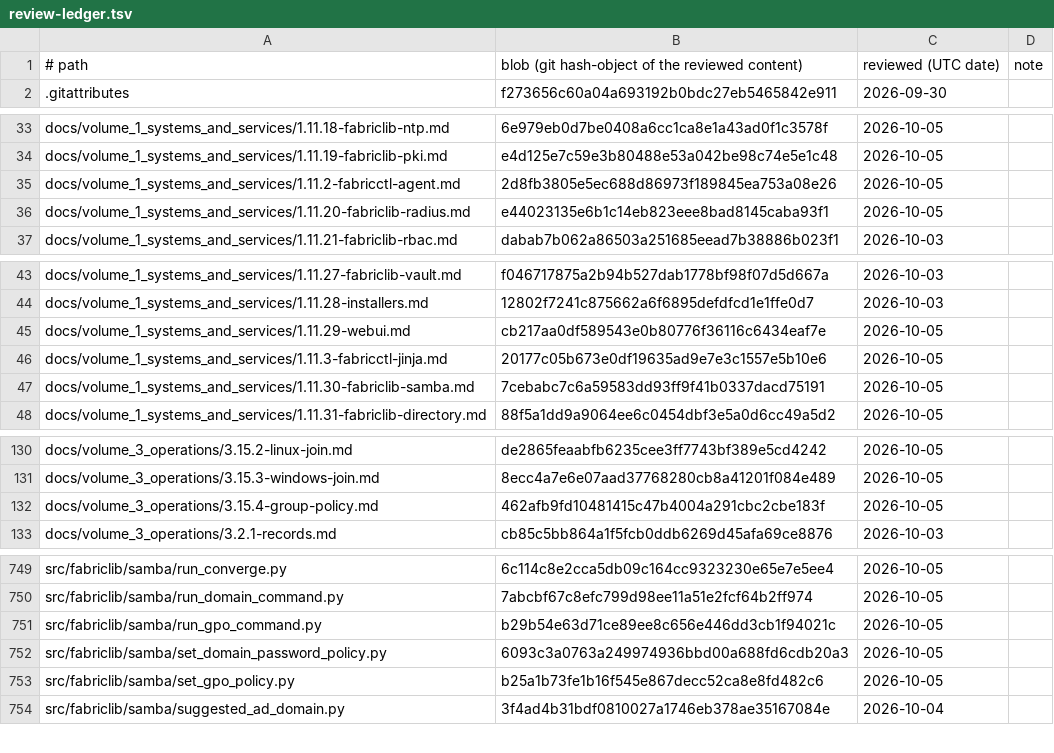
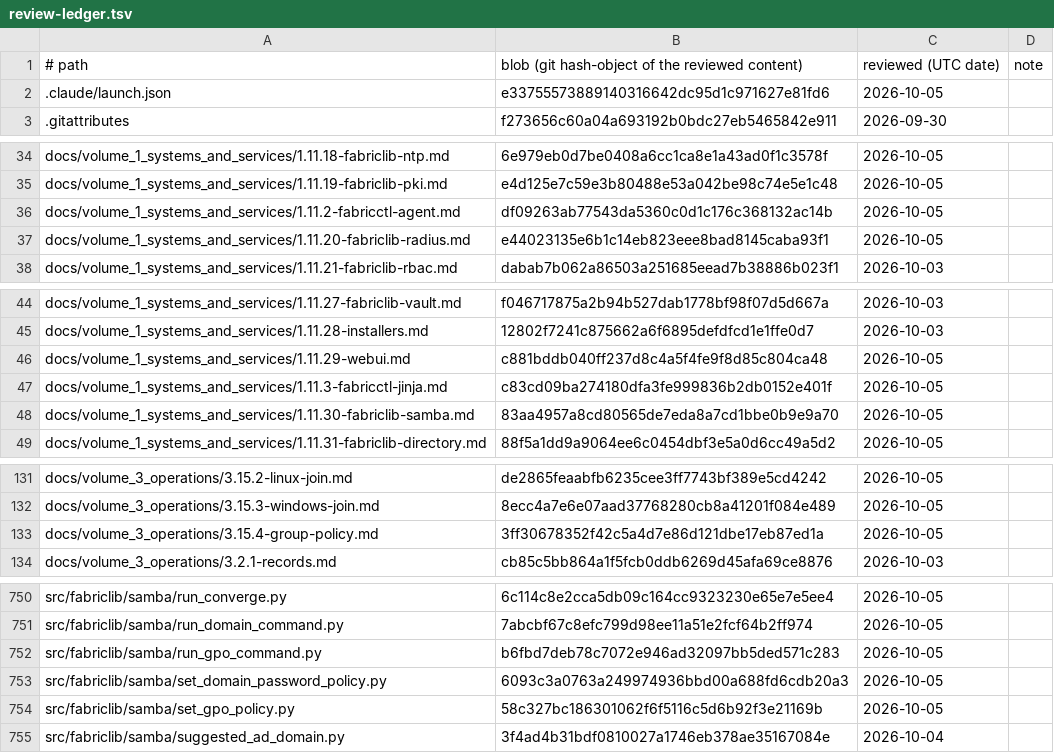
Before and after one commit to archdukejim/open-fabric, a TSV file: docs/volume_5_notes_and_troubleshooting/assets/review-ledger.tsv, drawn as a sheet; only a part is shown, gaps mark what is left out; the diff covers the shown part only.

```diff
--- a/docs/volume_5_notes_and_troubleshooting/assets/review-ledger.tsv
+++ b/docs/volume_5_notes_and_troubleshooting/assets/review-ledger.tsv
@@ -1,2 +1,3 @@
 # path	blob (git hash-object of the reviewed content)	reviewed (UTC date)	note
+.claude/launch.json	e33755573889140316642dc95d1c971627e81fd6	2026-10-05	
 .gitattributes	f273656c60a04a693192b0bdc27eb5465842e911	2026-09-30	
@@ -34,3 +35,3 @@ docs/volume_1_systems_and_services/1.11.18-fabriclib-ntp.md	6e979eb0d7be0408a6cc
 docs/volume_1_systems_and_services/1.11.19-fabriclib-pki.md	e4d125e7c59e3b80488e53a042be98c74e5e1c48	2026-10-05	
-docs/volume_1_systems_and_services/1.11.2-fabricctl-agent.md	2d8fb3805e5ec688d86973f189845ea753a08e26	2026-10-05	
+docs/volume_1_systems_and_services/1.11.2-fabricctl-agent.md	df09263ab77543da5360c0d1c176c368132ac14b	2026-10-05	
 docs/volume_1_systems_and_services/1.11.20-fabriclib-radius.md	e44023135e6b1c14eb823eee8bad8145caba93f1	2026-10-05	
@@ -44,5 +45,5 @@ docs/volume_1_systems_and_services/1.11.27-fabriclib-vault.md	f046717875a2b94b52
 docs/volume_1_systems_and_services/1.11.28-installers.md	12802f7241c875662a6f6895defdfcd1e1ffe0d7	2026-10-03	
-docs/volume_1_systems_and_services/1.11.29-webui.md	cb217aa0df589543e0b80776f36116c6434eaf7e	2026-10-05	
-docs/volume_1_systems_and_services/1.11.3-fabricctl-jinja.md	20177c05b673e0df19635ad9e7e3c1557e5b10e6	2026-10-05	
-docs/volume_1_systems_and_services/1.11.30-fabriclib-samba.md	7cebabc7c6a59583dd93ff9f41b0337dacd75191	2026-10-05	
+docs/volume_1_systems_and_services/1.11.29-webui.md	c881bddb040ff237d8c4a5f4fe9f8d85c804ca48	2026-10-05	
+docs/volume_1_systems_and_services/1.11.3-fabricctl-jinja.md	c83cd09ba274180dfa3fe999836b2db0152e401f	2026-10-05	
+docs/volume_1_systems_and_services/1.11.30-fabriclib-samba.md	83aa4957a8cd80565de7eda8a7cd1bbe0b9e9a70	2026-10-05	
 docs/volume_1_systems_and_services/1.11.31-fabriclib-directory.md	88f5a1dd9a9064ee6c0454dbf3e5a0d6cc49a5d2	2026-10-05	
@@ -131,3 +132,3 @@ docs/volume_3_operations/3.15.2-linux-join.md	de2865feaabfb6235cee3ff7743bf389e5
 docs/volume_3_operations/3.15.3-windows-join.md	8ecc4a7e6e07aad37768280cb8a41201f084e489	2026-10-05	
-docs/volume_3_operations/3.15.4-group-policy.md	462afb9fd10481415c47b4004a291cbc2cbe183f	2026-10-05	
+docs/volume_3_operations/3.15.4-group-policy.md	3ff30678352f42c5a4d7e86d121dbe17eb87ed1a	2026-10-05	
 docs/volume_3_operations/3.2.1-records.md	cb85c5bb864a1f5fcb0ddb6269d45afa69ce8876	2026-10-03	
@@ -750,5 +751,5 @@ src/fabriclib/samba/run_converge.py	6c114c8e2cca5db09c164cc9323230e65e7e5ee4	202
 src/fabriclib/samba/run_domain_command.py	7abcbf67c8efc799d98ee11a51e2fcf64b2ff974	2026-10-05	
-src/fabriclib/samba/run_gpo_command.py	b29b54e63d71ce89ee8c656e446dd3cb1f94021c	2026-10-05	
+src/fabriclib/samba/run_gpo_command.py	b6fbd7deb78c7072e946ad32097bb5ded571c283	2026-10-05	
 src/fabriclib/samba/set_domain_password_policy.py	6093c3a0763a249974936bbd00a688fd6cdb20a3	2026-10-05	
-src/fabriclib/samba/set_gpo_policy.py	b25a1b73fe1b16f545e867decc52ca8e8fd482c6	2026-10-05	
+src/fabriclib/samba/set_gpo_policy.py	58c327bc186301062f6f5116c5d6b92f3e21169b	2026-10-05	
 src/fabriclib/samba/suggested_ad_domain.py	3f4ad4b31bdf0810027a1746eb378ae35167084e	2026-10-04	
```
Also changed, not shown: 13 edited cells elsewhere in this file, 20 other files.
